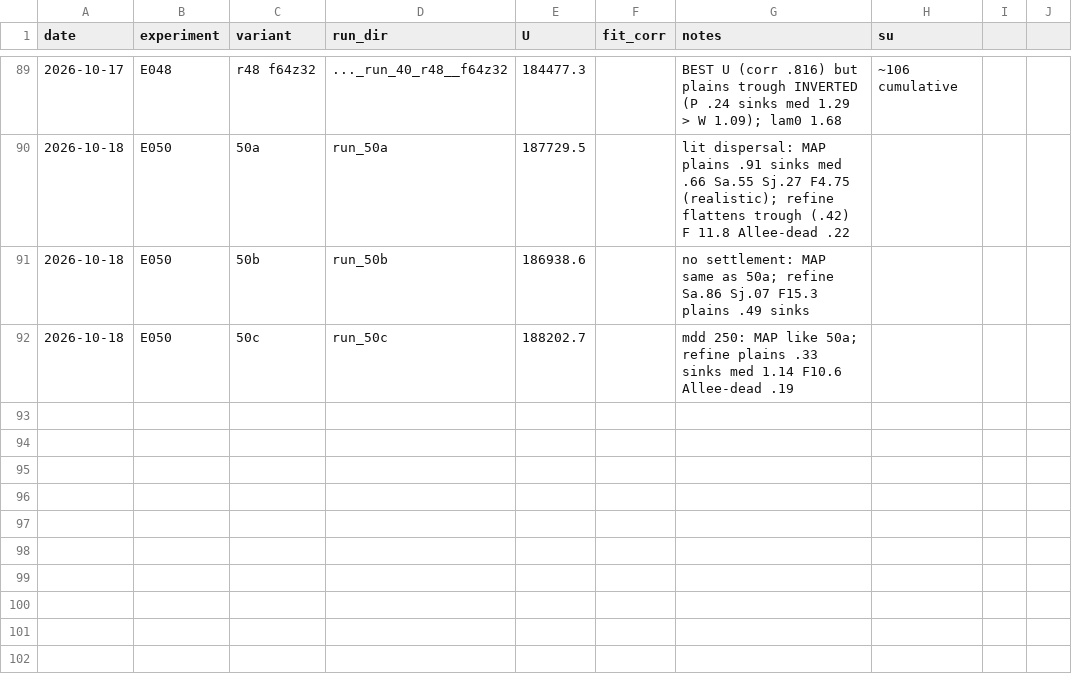
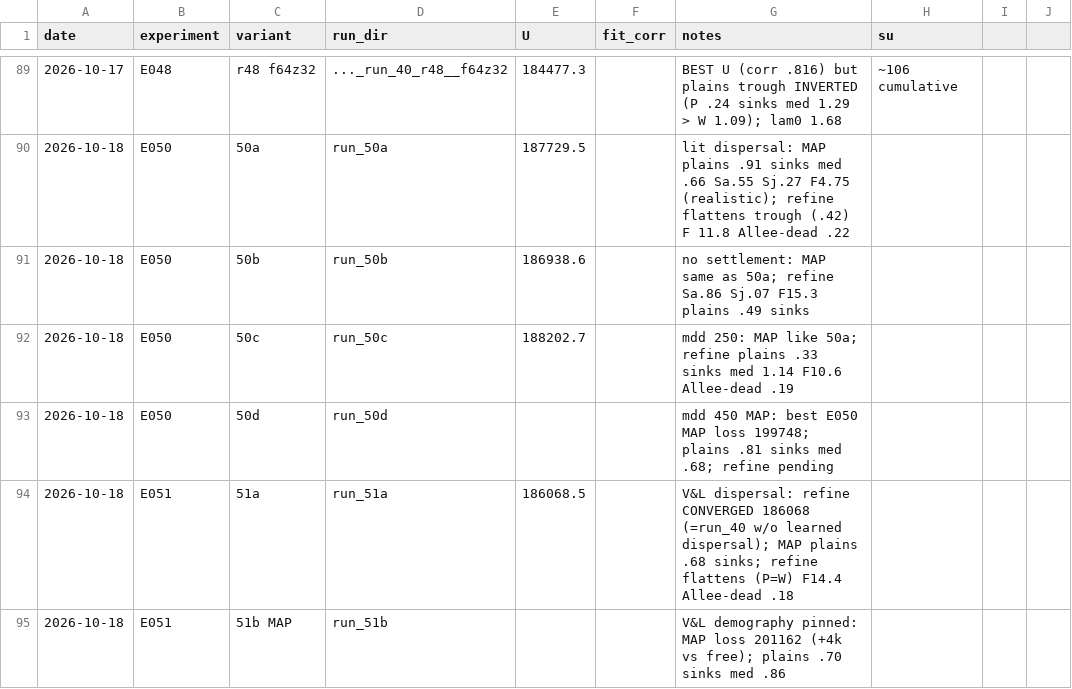
Before and after one commit to brendanwallison/houfin-range-model, a CSV file: research/age_model/ledger.csv, drawn as a sheet; only a part is shown, gaps mark what is left out.

Commit message:
research/age_model: E050d MAP, E051a MAP+refine, E051b MAP readouts

```diff
--- a/research/age_model/ledger.csv
+++ b/research/age_model/ledger.csv
@@ -92 +92,4 @@ date,experiment,variant,run_dir,U,fit_corr,notes,su
 2026-10-18,E050,50c,run_50c,188202.7,,mdd 250: MAP like 50a; refine plains .33 sinks med 1.14 F10.6 Allee-dead .19,
+2026-10-18,E050,50d,run_50d,,,mdd 450 MAP: best E050 MAP loss 199748; plains .81 sinks med .68; refine pending,
+2026-10-18,E051,51a,run_51a,186068.5,,V&L dispersal: refine CONVERGED 186068 (=run_40 w/o learned dispersal); MAP plains .68 sinks; refine flattens (P=W) F14.4 Allee-dead .18,
+2026-10-18,E051,51b MAP,run_51b,,,V&L demography pinned: MAP loss 201162 (+4k vs free); plains .70 sinks med .86,
```
Also changed, not shown: 2 other files.
